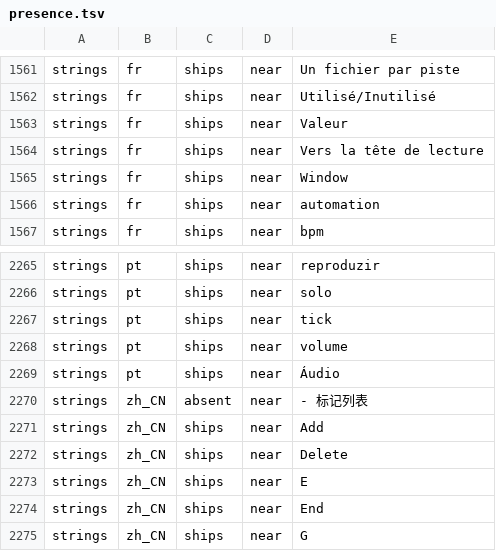
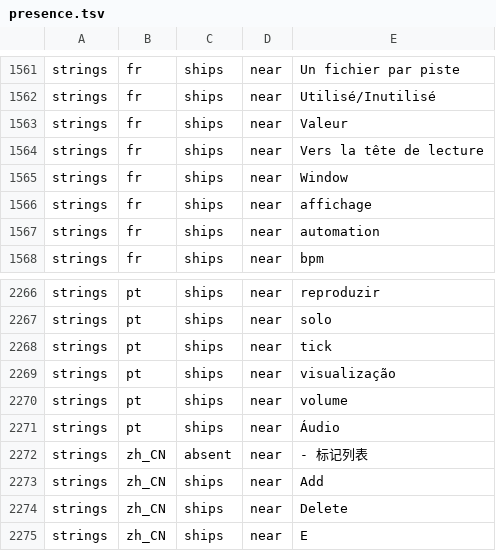
Before and after one commit to Dropit79/logic-pro-mcp, a TSV file: docs/canon/ledger/presence.tsv, drawn as a sheet; only a part is shown, gaps mark what is left out; the shorter side is filled out with more unchanged rows; the diff names each change by its address in the sheet, - before the commit and + after, or states it on an @@ line.

```diff
--- a/docs/canon/ledger/presence.tsv
+++ b/docs/canon/ledger/presence.tsv
+row 1566: strings | fr | ships | near | affichage
+row 2269: strings | pt | ships | near | visualização
```
Also changed, not shown: docs/canon/index/strings.tsv, docs/canon/ledger/casefold.tsv, 7 other files.
